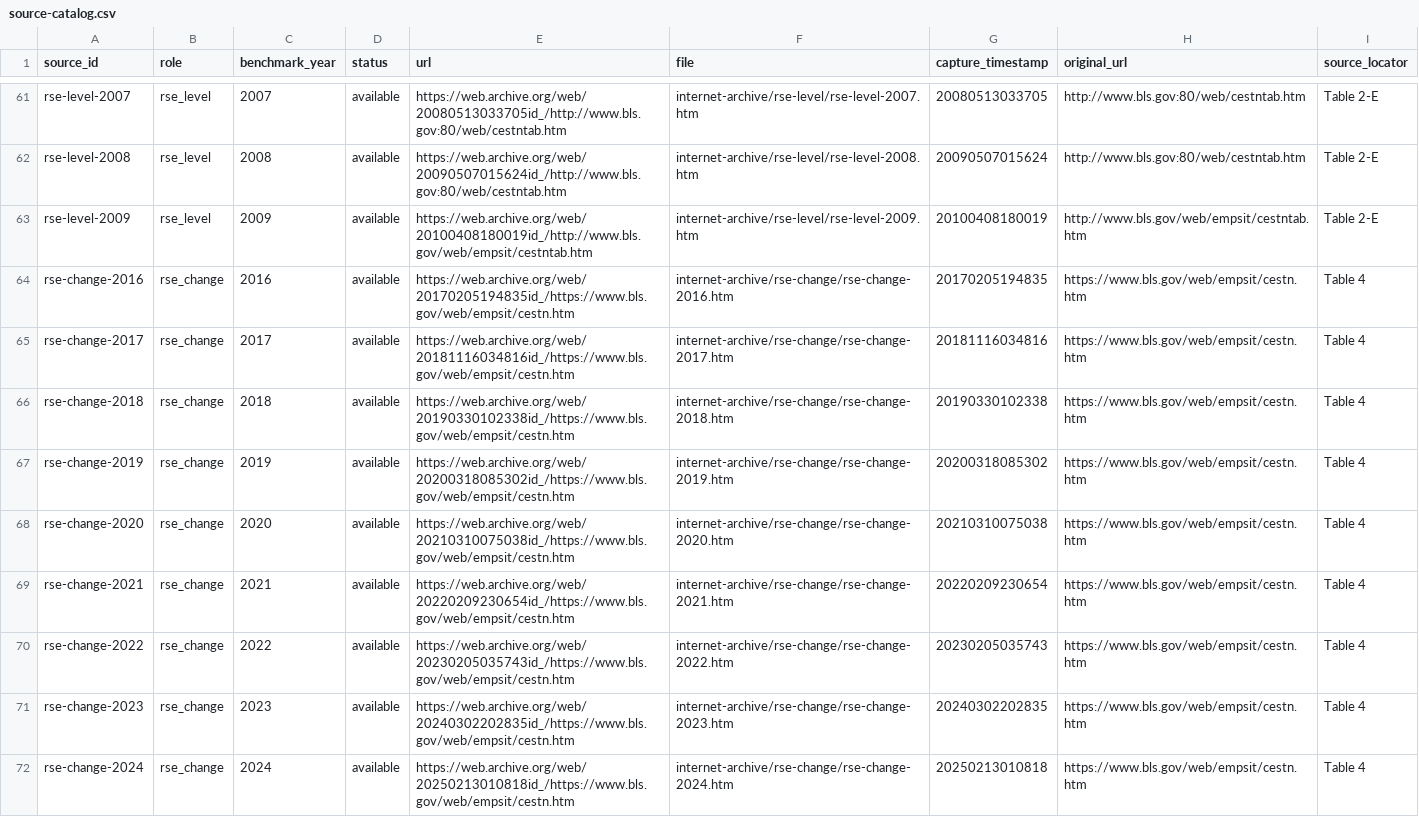
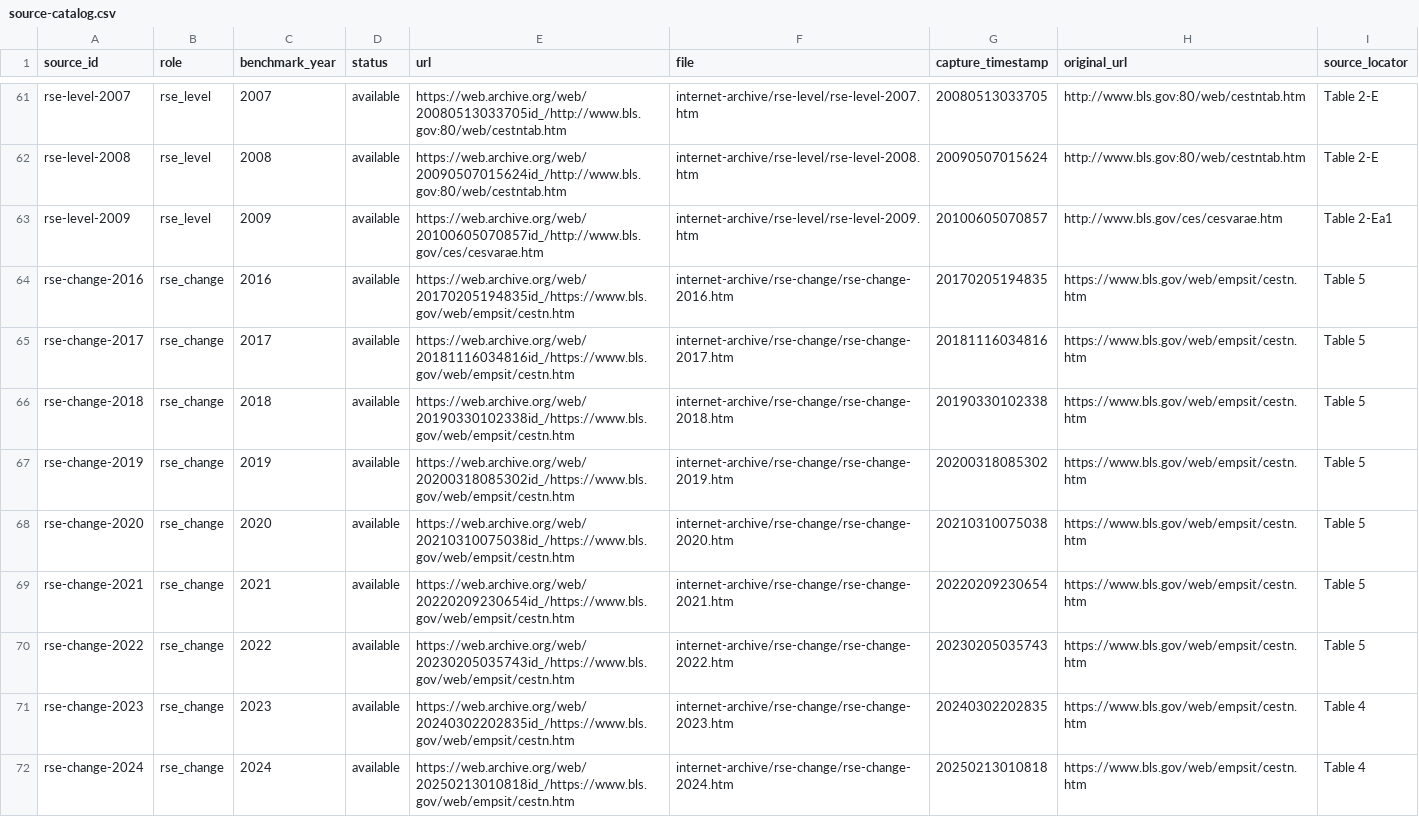
Before and after one commit to lowmason/ces-revisions, a CSV file: data/annual/raw/source-catalog.csv, drawn as a sheet; only a part is shown, gaps mark what is left out.

```diff
--- a/data/annual/raw/source-catalog.csv
+++ b/data/annual/raw/source-catalog.csv
@@ -62,10 +62,10 @@ rse-level-2007,rse_level,2007,available,https://web.archive.org/web/200805130337
 rse-level-2008,rse_level,2008,available,https://web.archive.org/web/20090507015624id_/http://www.bls.gov:80/web/cestntab.htm,internet-archive/rse-level/rse-level-2008.htm,20090507015624,http://www.bls.gov:80/web/cestntab.htm,Table 2-E
-rse-level-2009,rse_level,2009,available,https://web.archive.org/web/20100408180019id_/http://www.bls.gov/web/empsit/cestntab.htm,internet-archive/rse-level/rse-level-2009.htm,20100408180019,http://www.bls.gov/web/empsit/cestntab.htm,Table 2-E
-rse-change-2016,rse_change,2016,available,https://web.archive.org/web/20170205194835id_/https://www.bls.gov/web/empsit/cestn.htm,internet-archive/rse-change/rse-change-2016.htm,20170205194835,https://www.bls.gov/web/empsit/cestn.htm,Table 4
-rse-change-2017,rse_change,2017,available,https://web.archive.org/web/20181116034816id_/https://www.bls.gov/web/empsit/cestn.htm,internet-archive/rse-change/rse-change-2017.htm,20181116034816,https://www.bls.gov/web/empsit/cestn.htm,Table 4
-rse-change-2018,rse_change,2018,available,https://web.archive.org/web/20190330102338id_/https://www.bls.gov/web/empsit/cestn.htm,internet-archive/rse-change/rse-change-2018.htm,20190330102338,https://www.bls.gov/web/empsit/cestn.htm,Table 4
-rse-change-2019,rse_change,2019,available,https://web.archive.org/web/20200318085302id_/https://www.bls.gov/web/empsit/cestn.htm,internet-archive/rse-change/rse-change-2019.htm,20200318085302,https://www.bls.gov/web/empsit/cestn.htm,Table 4
-rse-change-2020,rse_change,2020,available,https://web.archive.org/web/20210310075038id_/https://www.bls.gov/web/empsit/cestn.htm,internet-archive/rse-change/rse-change-2020.htm,20210310075038,https://www.bls.gov/web/empsit/cestn.htm,Table 4
-rse-change-2021,rse_change,2021,available,https://web.archive.org/web/20220209230654id_/https://www.bls.gov/web/empsit/cestn.htm,internet-archive/rse-change/rse-change-2021.htm,20220209230654,https://www.bls.gov/web/empsit/cestn.htm,Table 4
-rse-change-2022,rse_change,2022,available,https://web.archive.org/web/20230205035743id_/https://www.bls.gov/web/empsit/cestn.htm,internet-archive/rse-change/rse-change-2022.htm,20230205035743,https://www.bls.gov/web/empsit/cestn.htm,Table 4
+rse-level-2009,rse_level,2009,available,https://web.archive.org/web/20100605070857id_/http://www.bls.gov/ces/cesvarae.htm,internet-archive/rse-level/rse-level-2009.htm,20100605070857,http://www.bls.gov/ces/cesvarae.htm,Table 2-Ea1
+rse-change-2016,rse_change,2016,available,https://web.archive.org/web/20170205194835id_/https://www.bls.gov/web/empsit/cestn.htm,internet-archive/rse-change/rse-change-2016.htm,20170205194835,https://www.bls.gov/web/empsit/cestn.htm,Table 5
+rse-change-2017,rse_change,2017,available,https://web.archive.org/web/20181116034816id_/https://www.bls.gov/web/empsit/cestn.htm,internet-archive/rse-change/rse-change-2017.htm,20181116034816,https://www.bls.gov/web/empsit/cestn.htm,Table 5
+rse-change-2018,rse_change,2018,available,https://web.archive.org/web/20190330102338id_/https://www.bls.gov/web/empsit/cestn.htm,internet-archive/rse-change/rse-change-2018.htm,20190330102338,https://www.bls.gov/web/empsit/cestn.htm,Table 5
+rse-change-2019,rse_change,2019,available,https://web.archive.org/web/20200318085302id_/https://www.bls.gov/web/empsit/cestn.htm,internet-archive/rse-change/rse-change-2019.htm,20200318085302,https://www.bls.gov/web/empsit/cestn.htm,Table 5
+rse-change-2020,rse_change,2020,available,https://web.archive.org/web/20210310075038id_/https://www.bls.gov/web/empsit/cestn.htm,internet-archive/rse-change/rse-change-2020.htm,20210310075038,https://www.bls.gov/web/empsit/cestn.htm,Table 5
+rse-change-2021,rse_change,2021,available,https://web.archive.org/web/20220209230654id_/https://www.bls.gov/web/empsit/cestn.htm,internet-archive/rse-change/rse-change-2021.htm,20220209230654,https://www.bls.gov/web/empsit/cestn.htm,Table 5
+rse-change-2022,rse_change,2022,available,https://web.archive.org/web/20230205035743id_/https://www.bls.gov/web/empsit/cestn.htm,internet-archive/rse-change/rse-change-2022.htm,20230205035743,https://www.bls.gov/web/empsit/cestn.htm,Table 5
 rse-change-2023,rse_change,2023,available,https://web.archive.org/web/20240302202835id_/https://www.bls.gov/web/empsit/cestn.htm,internet-archive/rse-change/rse-change-2023.htm,20240302202835,https://www.bls.gov/web/empsit/cestn.htm,Table 4
```
Also changed, not shown: data/annual/raw/manifest.csv, 8 other files.
